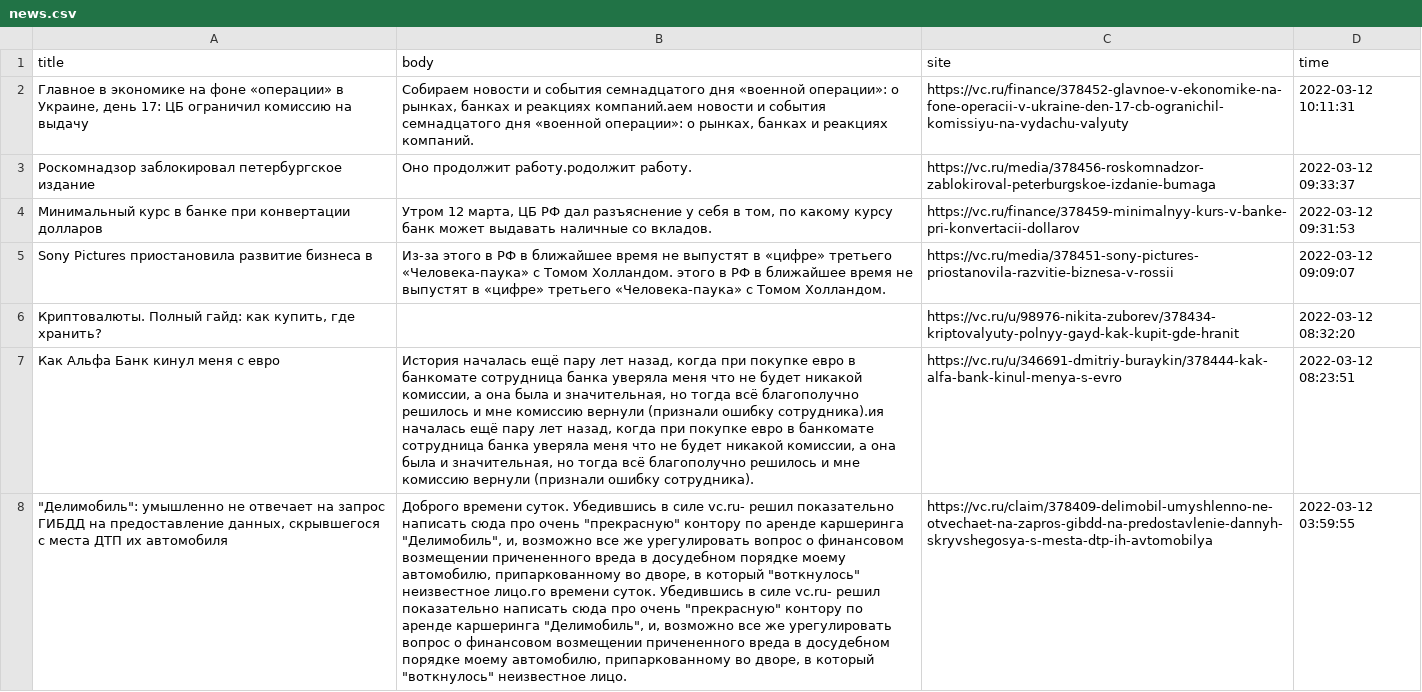
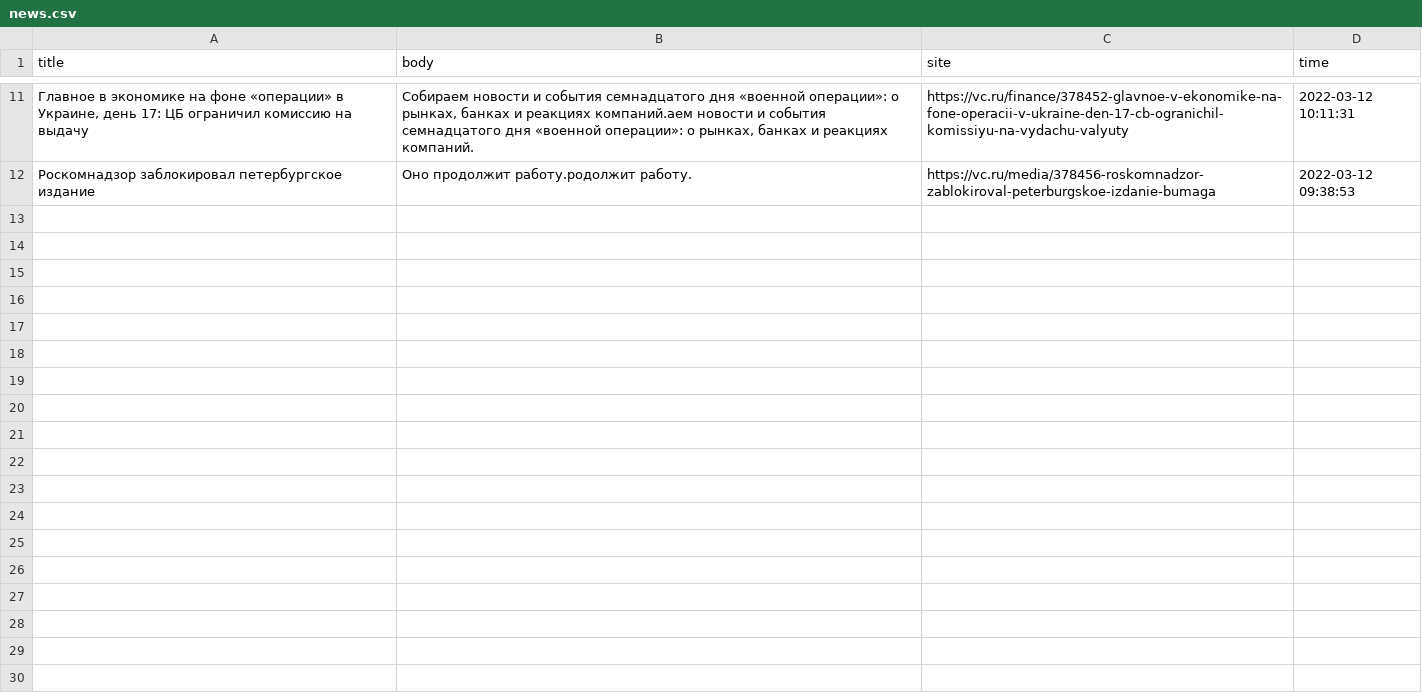
Before and after one commit to E-Stanislav/telebot, a CSV file: news.csv, drawn as a sheet; only a part is shown, gaps mark what is left out; removed rows and columns are numbered as before the commit, all else as after; the diff covers the shown part only; the diff names each change by its address in the sheet, - before the commit and + after, or states it on an @@ line.

```diff
--- a/news.csv
+++ b/news.csv
-D12 (time): 2022-03-12 09:33:37
+D12 (time): 2022-03-12 09:38:53
-row 4: Минимальный курс в банке при конвертации долларов | Утром 12 марта, ЦБ РФ дал разъяснение у себя в том, по какому курсу банк может выдавать наличные со вкладов. | https://vc.ru/finance/378459-minimalnyy-kurs-v-banke-pri-konvertacii-dollarov | 2022-03-12 09:31:53
-row 5: Sony Pictures приостановила развитие бизнеса в | Из-за этого в РФ в ближайшее время не выпустят в «цифре» третьего «Человека-паука» с Томом Холландом. этого в РФ в ближайшее время не выпустят в «цифре» третьего «Человека-паука» с Томом Холландом. | https://vc.ru/media/378451-sony-pictures-priostanovila-razvitie-biznesa-v-rossii | 2022-03-12 09:09:07
-row 6: Криптовалюты. Полный гайд: как купить, где хранить? |  | https://vc.ru/u/98976-nikita-zuborev/378434-kriptovalyuty-polnyy-gayd-kak-kupit-gde-hranit | 2022-03-12 08:32:20
-row 7: Как Альфа Банк кинул меня с евро | История началась ещё пару лет назад, когда при покупке евро в банкомате сотрудница банка уверяла меня что не будет никакой комиссии, а она была и значительная, но тогда всё благополучно решилось и мне комиссию вернули (признали ошибку сотрудника).ия началась ещё пару лет назад, когда при покупке евро в банкомате сотрудница банка уверяла меня что не будет никакой комиссии, а она была и значительная, но тогда всё благополучно решилось и мне комиссию вернули (признали ошибку сотрудника). | https://vc.ru/u/346691-dmitriy-buraykin/378444-kak-alfa-bank-kinul-menya-s-evro | 2022-03-12 08:23:51
-row 8: "Делимобиль": умышленно не отвечает на запрос ГИБДД на предоставление данных, скрывшегося с места ДТП их автомобиля | Доброго времени суток. Убедившись в силе vc.ru- решил показательно написать сюда про очень "прекрасную" контору по аренде каршеринга "Делимобиль", и, возможно все же урегулировать вопрос о финансовом возмещении причененного вреда в досудебном порядке моему автомобилю, припаркованному во дворе, в который "воткнулось" неизвестное лицо.го времени суток. Убедившись в силе vc.ru- решил показательно написать сюда про очень "прекрасную" контору по аренде каршеринга "Делимобиль", и, возможно все же урегулировать вопрос о финансовом возмещении причененного вреда в досудебном порядке моему автомобилю, припаркованному во дворе, в который "воткнулось" неизвестное лицо. | https://vc.ru/claim/378409-delimobil-umyshlenno-ne-otvechaet-na-zapros-gibdd-na-predostavlenie-dannyh-skryvshegosya-s-mesta-dtp-ih-avtomobilya | 2022-03-12 03:59:55
```
Also changed, not shown: 9 added rows and 5 removed rows elsewhere in this file, 1 other file.
